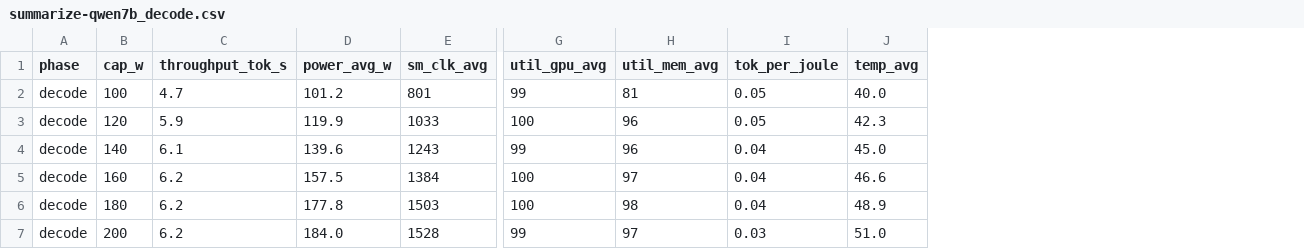
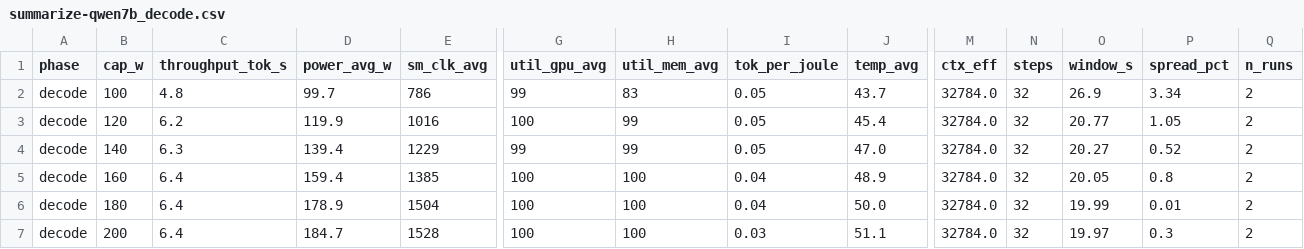
Before and after one commit to Markliu225/powerchar, a CSV file: pt_cap_gpu1/portfolio/data/summarize-qwen7b_decode.csv, drawn as a sheet; only a part is shown, gaps mark what is left out; the diff covers the shown part only; the diff names each change by its address in the sheet, - before the commit and + after, or states it on an @@ line.

```diff
--- a/pt_cap_gpu1/portfolio/data/summarize-qwen7b_decode.csv
+++ b/pt_cap_gpu1/portfolio/data/summarize-qwen7b_decode.csv
+column M (ctx_eff), rows 2-7: all 32784.0
+column N (steps), rows 2-7: all 32
+column O (window_s), rows 2-7: 26.9 | 20.77 | 20.27 | 20.05 | 19.99 | 19.97
+column P (spread_pct), rows 2-7: 3.34 | 1.05 | 0.52 | 0.8 | 0.01 | 0.3
+column Q (n_runs), rows 2-7: all 2
-C2 (throughput_tok_s): 4.7
+C2 (throughput_tok_s): 4.8
-D2 (power_avg_w): 101.2
+D2 (power_avg_w): 99.7
-E2 (sm_clk_avg): 801
+E2 (sm_clk_avg): 786
-H2 (util_mem_avg): 81
+H2 (util_mem_avg): 83
-J2 (temp_avg): 40.0
+J2 (temp_avg): 43.7
-C3 (throughput_tok_s): 5.9
+C3 (throughput_tok_s): 6.2
-E3 (sm_clk_avg): 1033
+E3 (sm_clk_avg): 1016
-H3:H4 (util_mem_avg): 96
+H3:H4 (util_mem_avg): 99
-J3 (temp_avg): 42.3
+J3 (temp_avg): 45.4
-C4 (throughput_tok_s): 6.1
+C4 (throughput_tok_s): 6.3
-D4 (power_avg_w): 139.6
+D4 (power_avg_w): 139.4
-E4 (sm_clk_avg): 1243
+E4 (sm_clk_avg): 1229
-I4 (tok_per_joule): 0.04
+I4 (tok_per_joule): 0.05
-J4 (temp_avg): 45.0
+J4 (temp_avg): 47.0
-C5:C7 (throughput_tok_s): 6.2
+C5:C7 (throughput_tok_s): 6.4
-D5 (power_avg_w): 157.5
+D5 (power_avg_w): 159.4
-E5 (sm_clk_avg): 1384
+E5 (sm_clk_avg): 1385
-H5 (util_mem_avg): 97
+H5 (util_mem_avg): 100
-J5 (temp_avg): 46.6
+J5 (temp_avg): 48.9
-D6 (power_avg_w): 177.8
+D6 (power_avg_w): 178.9
-E6 (sm_clk_avg): 1503
+E6 (sm_clk_avg): 1504
-H6 (util_mem_avg): 98
+H6 (util_mem_avg): 100
-J6 (temp_avg): 48.9
+J6 (temp_avg): 50.0
-D7 (power_avg_w): 184.0
+D7 (power_avg_w): 184.7
-G7 (util_gpu_avg): 99
+G7 (util_gpu_avg): 100
-H7 (util_mem_avg): 97
+H7 (util_mem_avg): 100
-J7 (temp_avg): 51.0
+J7 (temp_avg): 51.1
```
Also changed, not shown: 10 edited cells elsewhere in this file, pt_cap_gpu1/portfolio/data/classify-qwen7b_decode.csv, pt_cap_gpu1/portfolio/data/code-phi3_decode.csv, 12 other files.
